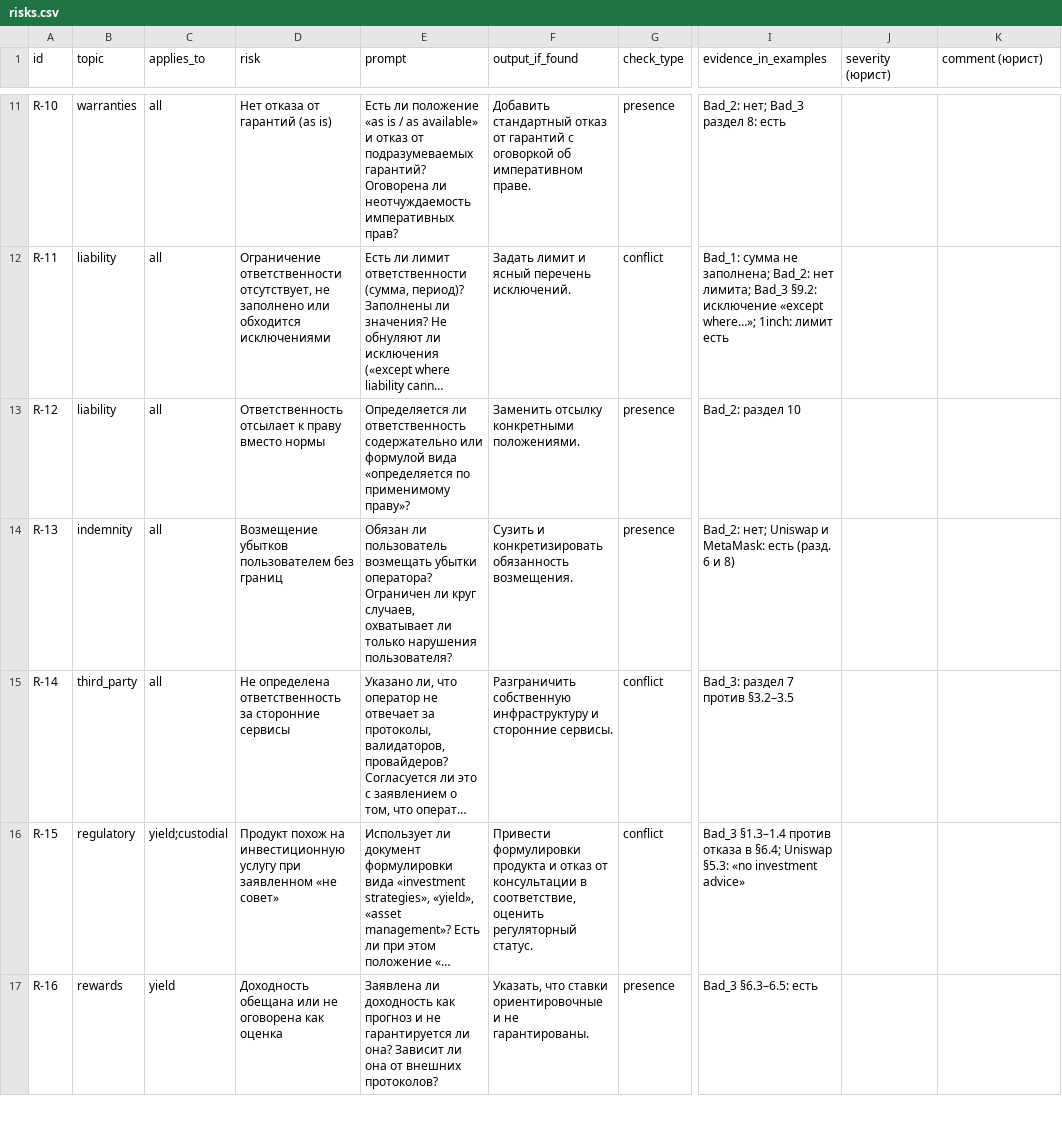
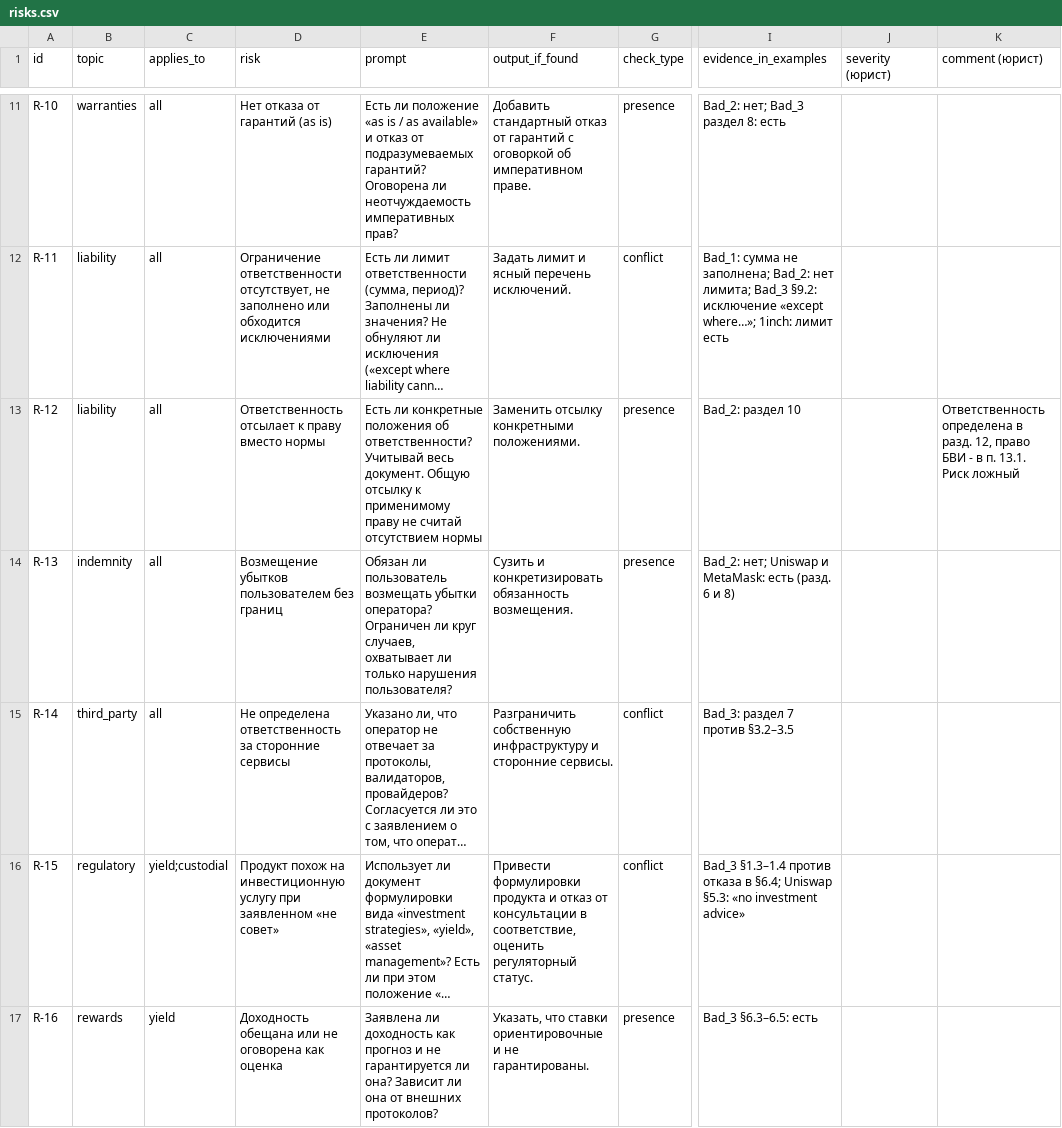
Before and after one commit to Nibiri/web3-tos-auditor, a CSV file: config/risks.csv, drawn as a sheet; only a part is shown, gaps mark what is left out; long unchanged cells end in …; the diff covers the shown part only; the diff names each change by its address in the sheet, - before the commit and + after, or states it on an @@ line.

```diff
--- a/config/risks.csv
+++ b/config/risks.csv
-E13 (prompt): Определяется ли ответственность содержательно или формулой вида «определяется по применимому праву»?
+E13 (prompt): Есть ли конкретные положения об ответственности? Учитывай весь документ. Общую отсылку к применимому праву не считай отсутствием нормы
-K13 (comment (юрист)): (empty)
+K13 (comment (юрист)): Ответственность определена в разд. 12, право БВИ - в п. 13.1. Риск ложный
```
Also changed, not shown: 6 edited cells elsewhere in this file, 1 other file.
